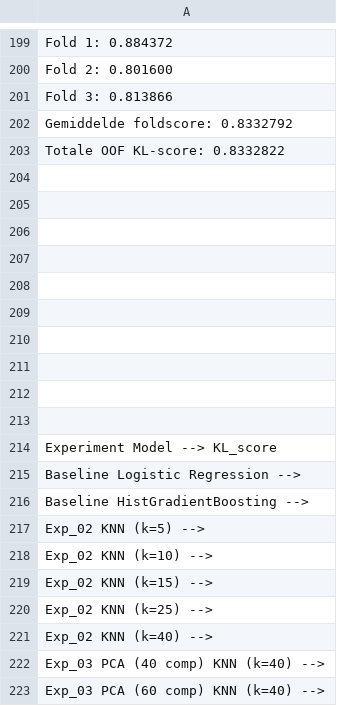
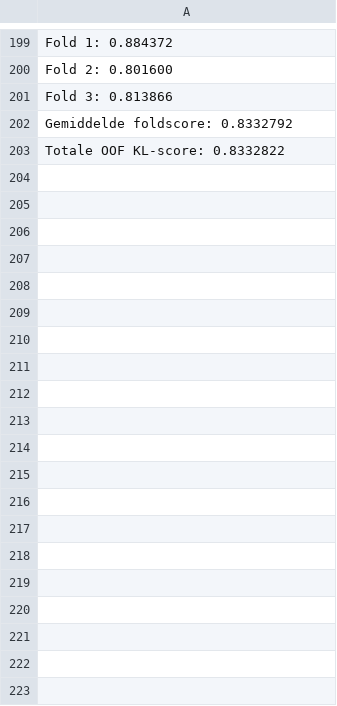
Before and after one commit to HannaLeysen/Solo_Task_AI-, a CSV file: Results_full_mode.csv, drawn as a sheet; only a part is shown, gaps mark what is left out; the diff covers the shown part only; the diff names each change by its address in the sheet, - before the commit and + after, or states it on an @@ line.

Commit message:
Update Results_full_mode.csv

```diff
--- a/Results_full_mode.csv
+++ b/Results_full_mode.csv
-row 204: (empty)
-row 205: (empty)
-row 206: (empty)
-row 207: (empty)
-row 208: (empty)
-row 209: (empty)
-row 210: (empty)
-row 211: (empty)
-row 212: (empty)
-row 213: (empty)
-row 214: Experiment Model --> KL_score
-row 215: Baseline Logistic Regression -->
-row 216: Baseline HistGradientBoosting -->
-row 217: Exp_02 KNN (k=5) -->
-row 218: Exp_02 KNN (k=10) -->
-row 219: Exp_02 KNN (k=15) -->
-row 220: Exp_02 KNN (k=25) -->
-row 221: Exp_02 KNN (k=40) -->
-row 222: Exp_03 PCA (40 comp) KNN (k=40) -->
-row 223: Exp_03 PCA (60 comp) KNN (k=40) -->
```
Also changed, not shown: 37 removed rows elsewhere in this file.
